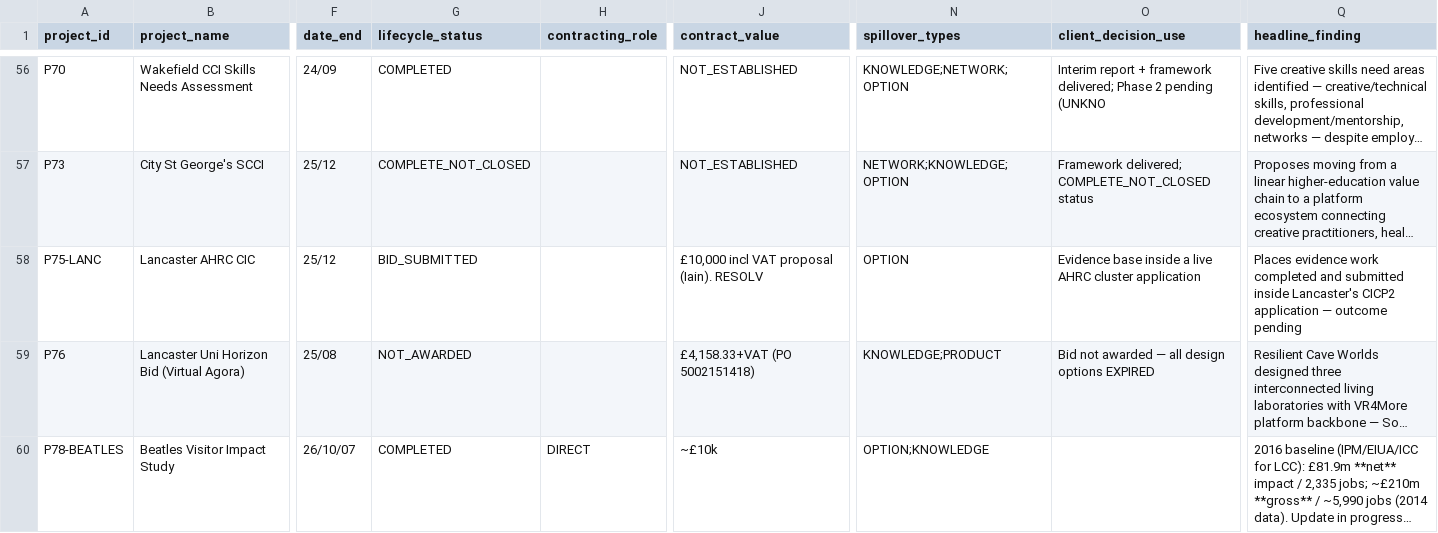
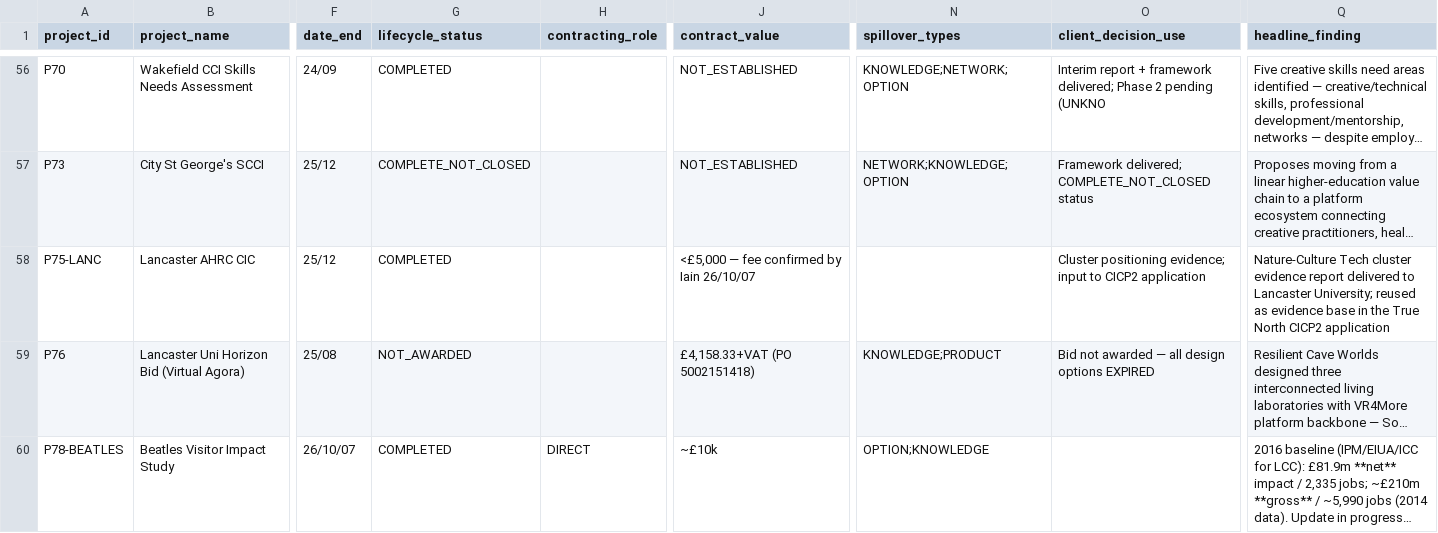
Before and after one commit to iainbe/ProjectClassifier, a CSV file: project_index.csv, drawn as a sheet; only a part is shown, gaps mark what is left out; long unchanged cells end in …; the diff names each change by its address in the sheet, - before the commit and + after, or states it on an @@ line.

```diff
--- a/project_index.csv
+++ b/project_index.csv
-G58 (lifecycle_status): BID_SUBMITTED
+G58 (lifecycle_status): COMPLETED
-J58 (contract_value): £10,000 incl VAT proposal (Iain). RESOLV
+J58 (contract_value): <£5,000 — fee confirmed by Iain 26/10/07
-N58 (spillover_types): OPTION
+N58 (spillover_types): (empty)
-O58 (client_decision_use): Evidence base inside a live AHRC cluster application
+O58 (client_decision_use): Cluster positioning evidence; input to CICP2 application
-Q58 (headline_finding): Places evidence work completed and submitted inside Lancaster's CICP2 application — outcome pending
+Q58 (headline_finding): Nature-Culture Tech cluster evidence report delivered to Lancaster University; reused as evidence base in the True North CICP2 application
```
Also changed, not shown: 01_projects.csv, 10_review_history.csv, 4 other files.
